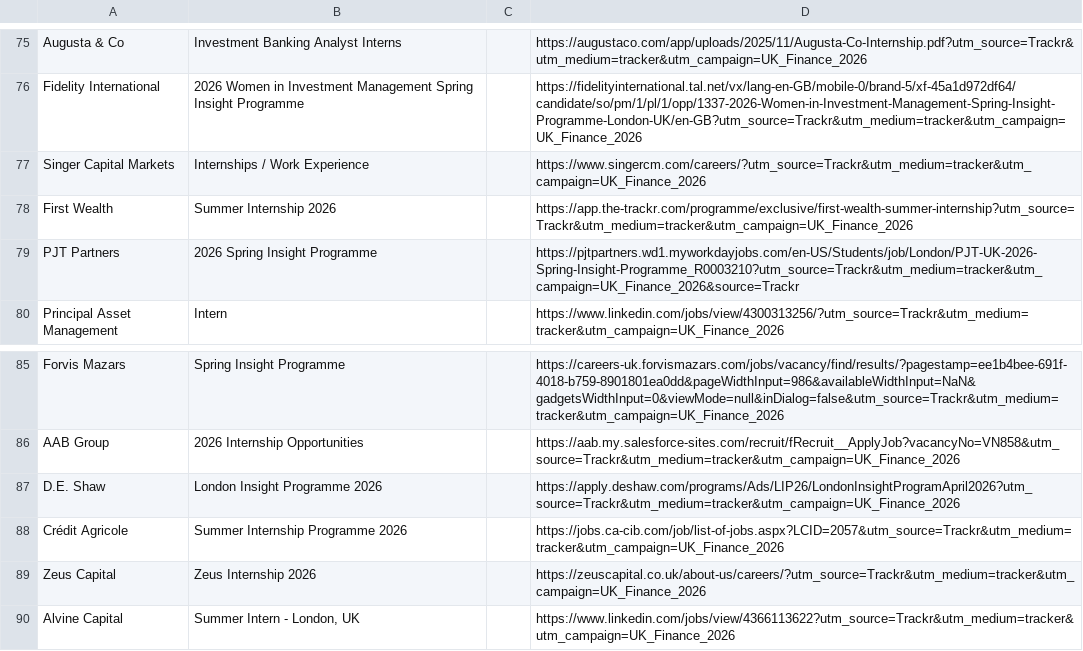
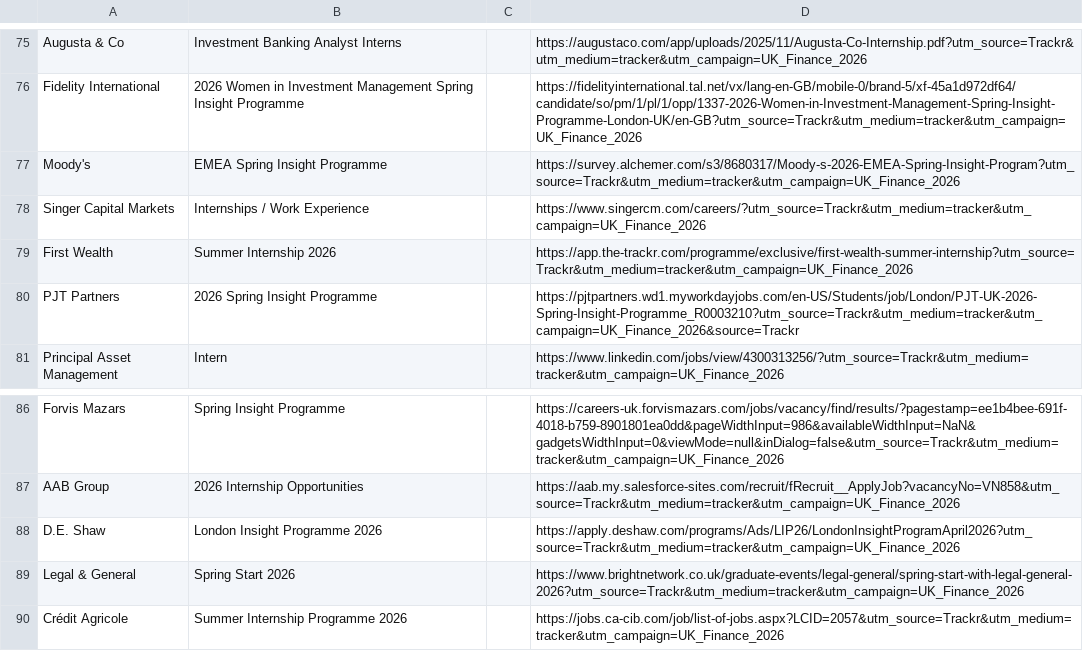
Before and after one commit to ludovicstvys/SpringIntern, a CSV file: processus_ouverts.csv, drawn as a sheet; only a part is shown, gaps mark what is left out; the shorter side is filled out with more unchanged rows; the diff names each change by its address in the sheet, - before the commit and + after, or states it on an @@ line.

```diff
--- a/processus_ouverts.csv
+++ b/processus_ouverts.csv
+row 77: Moody's | EMEA Spring Insight Programme |  | https://survey.alchemer.com/s3/8680317/Moody-s-2026-EMEA-Spring-Insight-Program?utm_source=Trackr&utm_medium=tracker&utm_campaign=UK_Finance_2026
+row 89: Legal & General | Spring Start 2026 |  | https://www.brightnetwork.co.uk/graduate-events/legal-general/spring-start-with-legal-general-2026?utm_source=Trackr&utm_medium=tracker&utm_campaign=UK_Finance_2026
```
